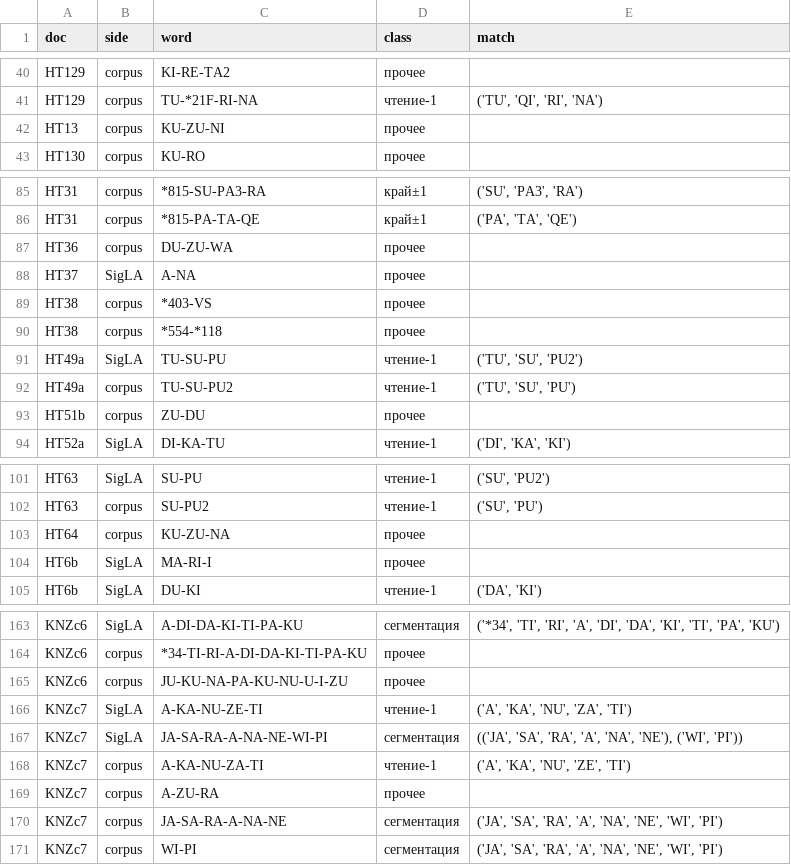
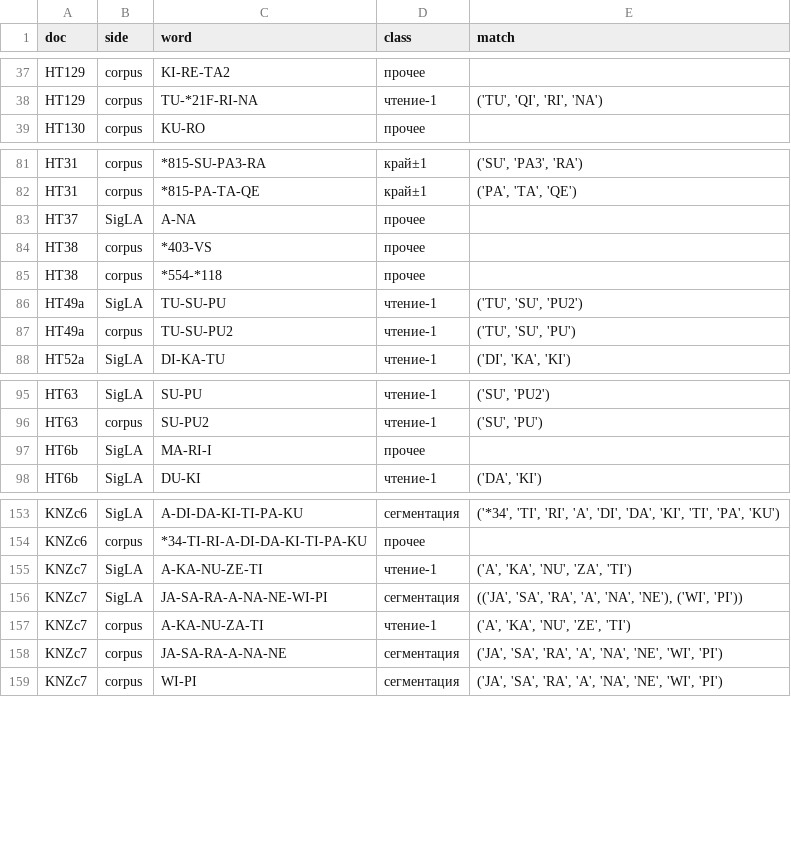
Before and after one commit to Zolden/DecipherLinearA, a TSV file: divergences.tsv, drawn as a sheet; only a part is shown, gaps mark what is left out; the diff covers the shown part only.

```diff
--- a/divergences.tsv
+++ b/divergences.tsv
@@ -41,3 +38,2 @@ HT129	corpus	KI-RE-TA2	прочее
 HT129	corpus	TU-*21F-RI-NA	чтение-1	('TU', 'QI', 'RI', 'NA')
-HT13	corpus	KU-ZU-NI	прочее	
 HT130	corpus	KU-RO	прочее	
@@ -86,3 +82,2 @@ HT31	corpus	*815-SU-PA3-RA	край±1	('SU', 'PA3', 'RA')
 HT31	corpus	*815-PA-TA-QE	край±1	('PA', 'TA', 'QE')
-HT36	corpus	DU-ZU-WA	прочее	
 HT37	SigLA	A-NA	прочее	
@@ -92,3 +87,2 @@ HT49a	SigLA	TU-SU-PU	чтение-1	('TU', 'SU', 'PU2')
 HT49a	corpus	TU-SU-PU2	чтение-1	('TU', 'SU', 'PU')
-HT51b	corpus	ZU-DU	прочее	
 HT52a	SigLA	DI-KA-TU	чтение-1	('DI', 'KA', 'KI')
@@ -102,3 +96,2 @@ HT63	SigLA	SU-PU	чтение-1	('SU', 'PU2')
 HT63	corpus	SU-PU2	чтение-1	('SU', 'PU')
-HT64	corpus	KU-ZU-NA	прочее	
 HT6b	SigLA	MA-RI-I	прочее	
@@ -164,3 +154,2 @@ KNZc6	SigLA	A-DI-DA-KI-TI-PA-KU	сегментация	('*34', 'TI', 'RI', 'A',
 KNZc6	corpus	*34-TI-RI-A-DI-DA-KI-TI-PA-KU	прочее	
-KNZc6	corpus	JU-KU-NA-PA-KU-NU-U-I-ZU	прочее	
 KNZc7	SigLA	A-KA-NU-ZE-TI	чтение-1	('A', 'KA', 'NU', 'ZA', 'TI')
@@ -168,3 +157,2 @@ KNZc7	SigLA	JA-SA-RA-A-NA-NE-WI-PI	сегментация	(('JA', 'SA', 'RA', 'A
 KNZc7	corpus	A-KA-NU-ZA-TI	чтение-1	('A', 'KA', 'NU', 'ZE', 'TI')
-KNZc7	corpus	A-ZU-RA	прочее	
 KNZc7	corpus	JA-SA-RA-A-NA-NE	сегментация	('JA', 'SA', 'RA', 'A', 'NA', 'NE', 'WI', 'PI')
```
Also changed, not shown: 2 added rows, 12 removed rows and 4 edited cells elsewhere in this file, 15 other files.
